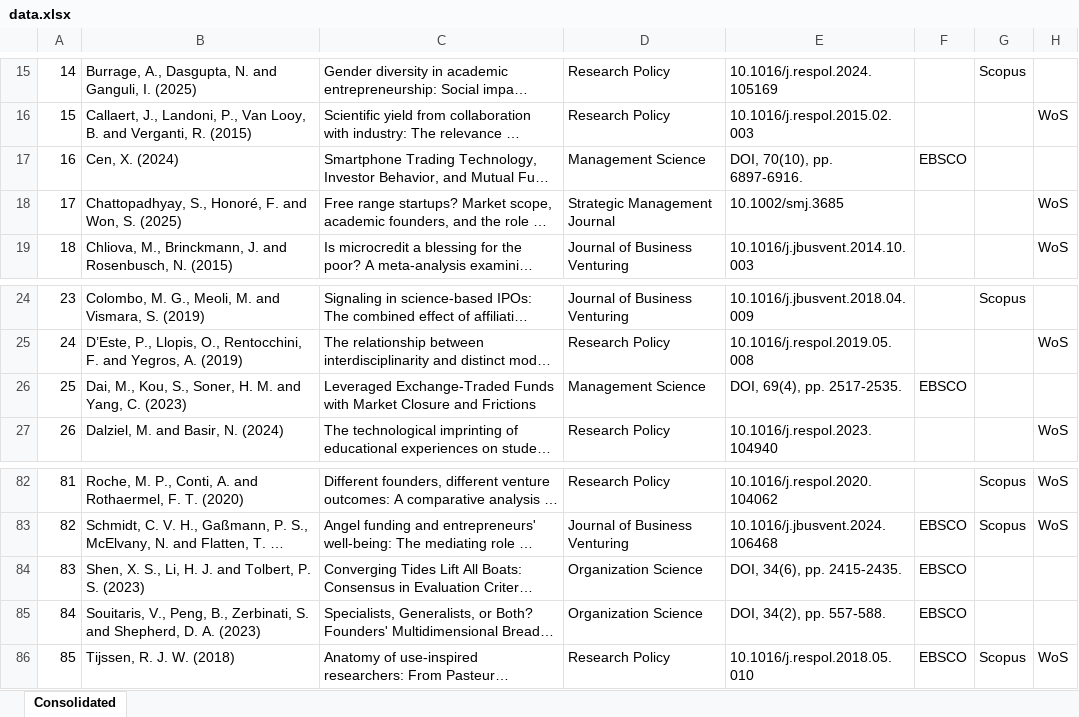
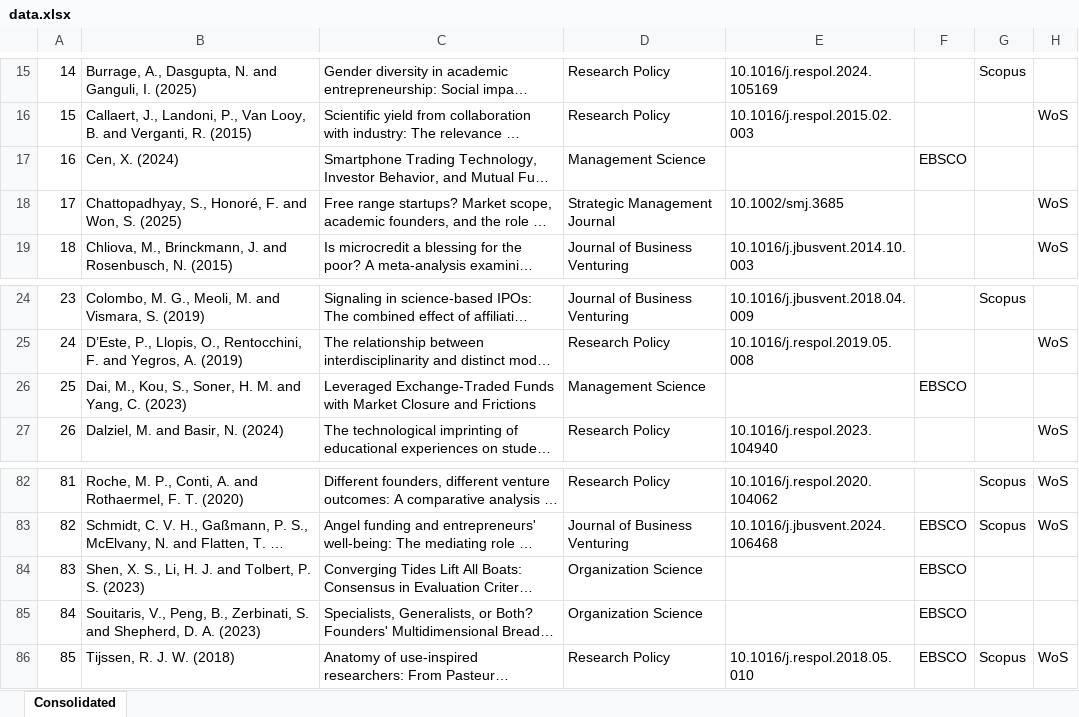
Before and after one commit to Joe-Chan-iStudio-Ltd/researchplymouth, an Excel workbook: slr/ei/data.xlsx, sheet Consolidated, drawn as a sheet; only a part is shown, gaps mark what is left out; long unchanged cells end in …; values as stored, in another font and other column widths than the file's, no borders; the diff covers the shown part only; the diff names each change by its address in the sheet, - before the commit and + after, or states it on an @@ line.

```diff
--- a/slr/ei/data.xlsx (sheet Consolidated)
+++ b/slr/ei/data.xlsx (sheet Consolidated)
-E17: DOI, 70(10), pp. 6897-6916.
+E17: (empty)
-E26: DOI, 69(4), pp. 2517-2535.
+E26: (empty)
-E84: DOI, 34(6), pp. 2415-2435.
+E84: (empty)
-E85: DOI, 34(2), pp. 557-588.
+E85: (empty)
```
Also changed, not shown: 9 edited cells elsewhere in this sheet.
